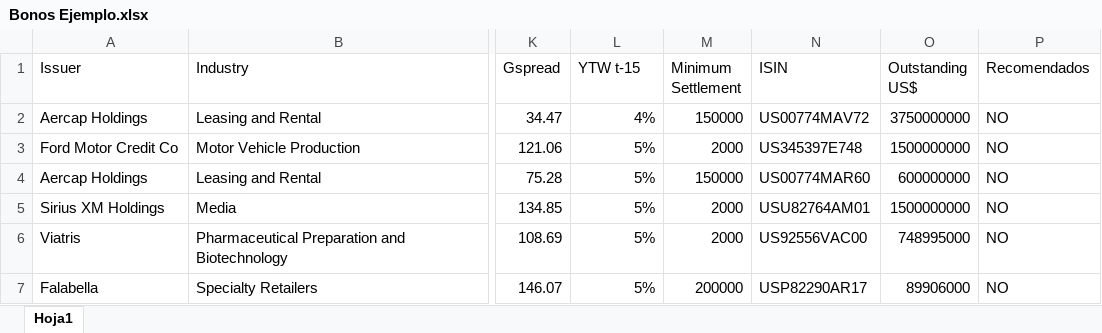
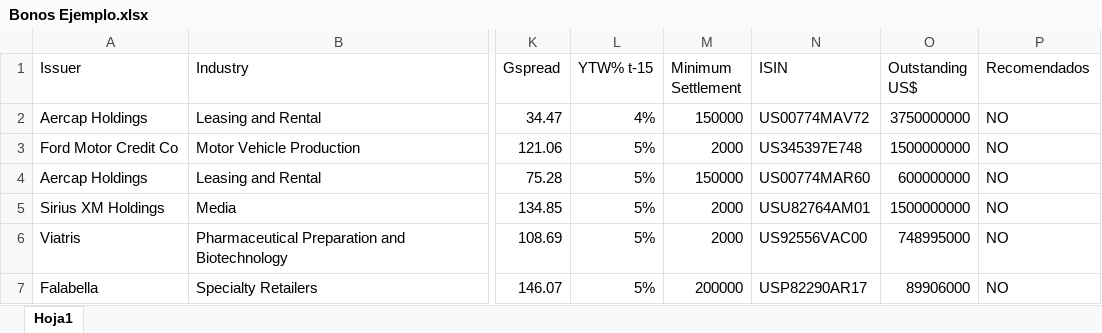
Before and after one commit to MartinFCA/Bonos-FCA, an Excel workbook: Bonos Ejemplo.xlsx, sheet Hoja1, drawn as a sheet; only a part is shown, gaps mark what is left out; values as stored, in another font and other column widths than the file's, no borders; ↵ is a line break in a cell; the diff names each change by its address in the sheet, - before the commit and + after, or states it on an @@ line.

Commit message:
Add files via upload

```diff
--- a/Bonos Ejemplo.xlsx (sheet Hoja1)
+++ b/Bonos Ejemplo.xlsx (sheet Hoja1)
-L1: YTW t-15
+L1: YTW% t-15
-O1: Outstanding ↵ US$
+O1: Outstanding US$
```
